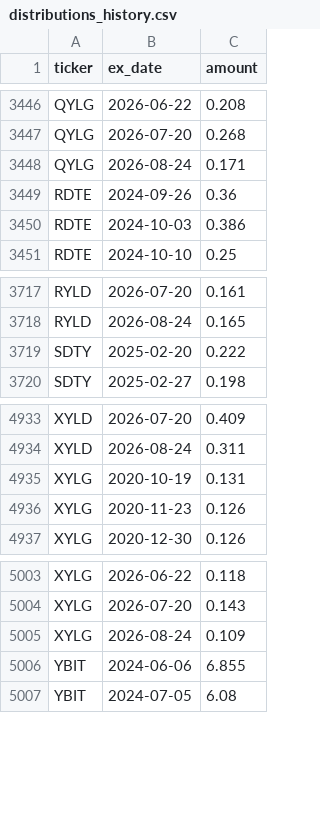
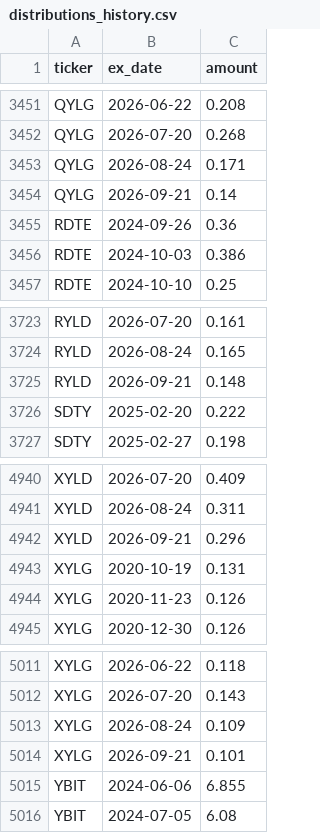
Before and after one commit to jimzucker/TrueYield, a CSV file: data/distributions_history.csv, drawn as a sheet; only a part is shown, gaps mark what is left out; the diff covers the shown part only.

```diff
--- a/data/distributions_history.csv
+++ b/data/distributions_history.csv
@@ -3448,2 +3453,3 @@ QYLG,2026-07-20,0.268
 QYLG,2026-08-24,0.171
+QYLG,2026-09-21,0.14
 RDTE,2024-09-26,0.36
@@ -3718,2 +3724,3 @@ RYLD,2026-07-20,0.161
 RYLD,2026-08-24,0.165
+RYLD,2026-09-21,0.148
 SDTY,2025-02-20,0.222
@@ -4934,2 +4941,3 @@ XYLD,2026-07-20,0.409
 XYLD,2026-08-24,0.311
+XYLD,2026-09-21,0.296
 XYLG,2020-10-19,0.131
@@ -5005,2 +5013,3 @@ XYLG,2026-07-20,0.143
 XYLG,2026-08-24,0.109
+XYLG,2026-09-21,0.101
 YBIT,2024-06-06,6.855
```
Also changed, not shown: 5 added rows elsewhere in this file, 6 other files.
